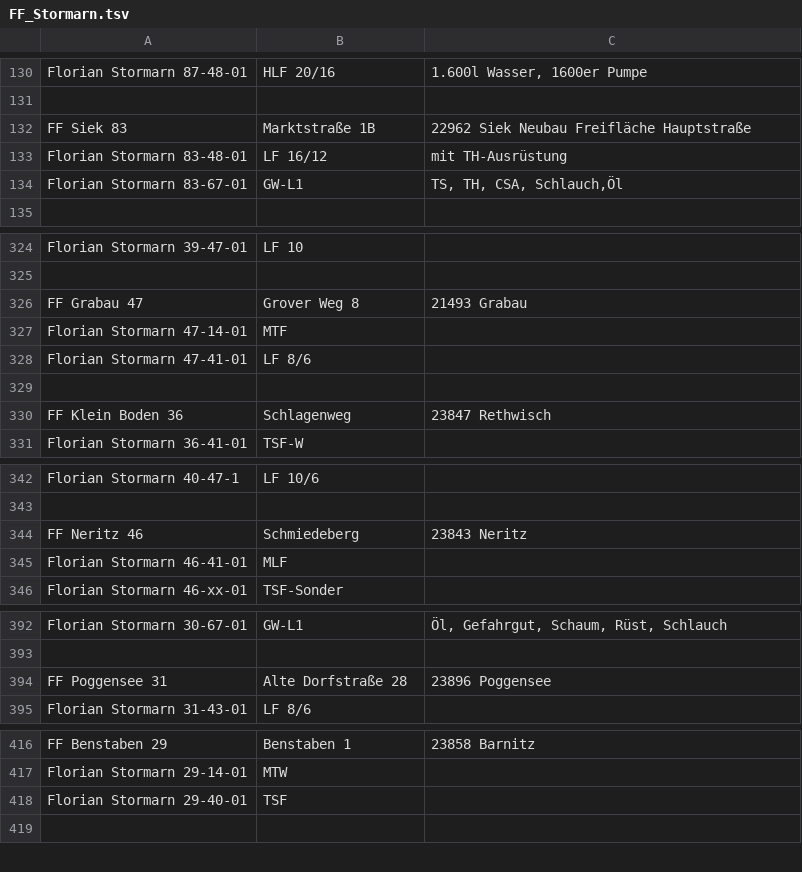
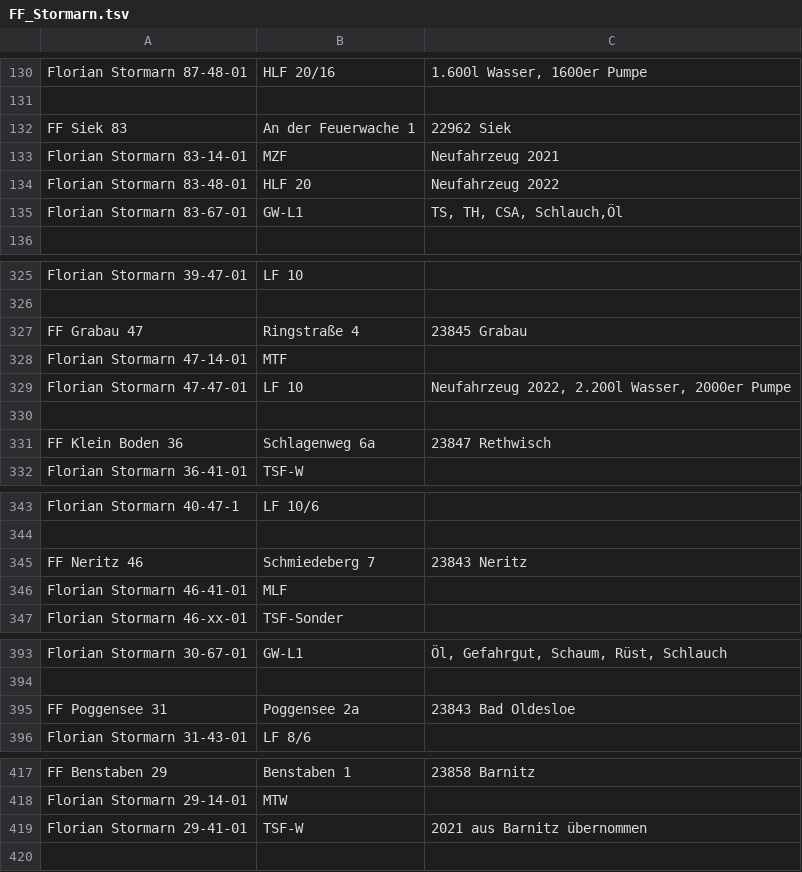
Before and after one commit to mnai/LSS-Fahrzeuglisten, a TSV file: Schleswig-Holstein/Stormarn (OD)/FF_Stormarn.tsv, drawn as a sheet; only a part is shown, gaps mark what is left out.

Commit message:
SH > OD > FF Diverse Korrekturen und Neufahrzeuge (#254)

```diff
--- a/Schleswig-Holstein/Stormarn (OD)/FF_Stormarn.tsv
+++ b/Schleswig-Holstein/Stormarn (OD)/FF_Stormarn.tsv
@@ -131,4 +131,5 @@ Florian Stormarn 87-48-01	HLF 20/16	1.600l Wasser, 1600er Pumpe
 		
-FF Siek 83	Marktstraße 1B	22962 Siek Neubau Freifläche Hauptstraße
-Florian Stormarn 83-48-01	LF 16/12	mit TH-Ausrüstung
+FF Siek 83	An der Feuerwache 1	22962 Siek
+Florian Stormarn 83-14-01	MZF	Neufahrzeug 2021
+Florian Stormarn 83-48-01	HLF 20	Neufahrzeug 2022
 Florian Stormarn 83-67-01	GW-L1	TS, TH, CSA, Schlauch,Öl
@@ -325,7 +326,7 @@ Florian Stormarn 39-47-01	LF 10
 		
-FF Grabau 47	Grover Weg 8	21493 Grabau
+FF Grabau 47	Ringstraße 4	23845 Grabau
 Florian Stormarn 47-14-01	MTF	
-Florian Stormarn 47-41-01	LF 8/6	
+Florian Stormarn 47-47-01	LF 10	Neufahrzeug 2022, 2.200l Wasser, 2000er Pumpe
 		
-FF Klein Boden 36	Schlagenweg	23847 Rethwisch
+FF Klein Boden 36	Schlagenweg 6a	23847 Rethwisch
 Florian Stormarn 36-41-01	TSF-W	
@@ -343,3 +344,3 @@ Florian Stormarn 40-47-1	LF 10/6
 		
-FF Neritz 46	Schmiedeberg	23843 Neritz
+FF Neritz 46	Schmiedeberg 7	23843 Neritz
 Florian Stormarn 46-41-01	MLF	
@@ -393,3 +394,3 @@ Florian Stormarn 30-67-01	GW-L1	Öl, Gefahrgut, Schaum, Rüst, Schlauch
 		
-FF Poggensee 31	Alte Dorfstraße 28	23896 Poggensee
+FF Poggensee 31	Poggensee 2a	23843 Bad Oldesloe
 Florian Stormarn 31-43-01	LF 8/6	
@@ -417,3 +418,3 @@ FF Benstaben 29	Benstaben 1	23858 Barnitz
 Florian Stormarn 29-14-01	MTW	
-Florian Stormarn 29-40-01	TSF	
+Florian Stormarn 29-41-01	TSF-W	2021 aus Barnitz übernommen
 		
```
